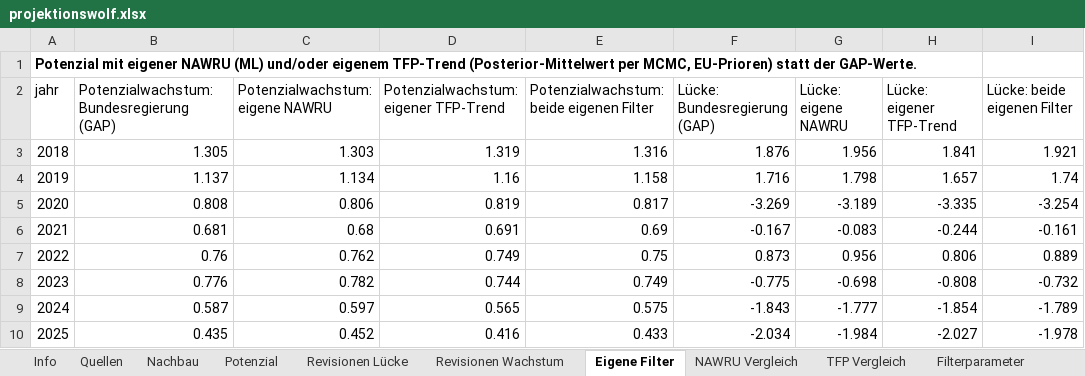
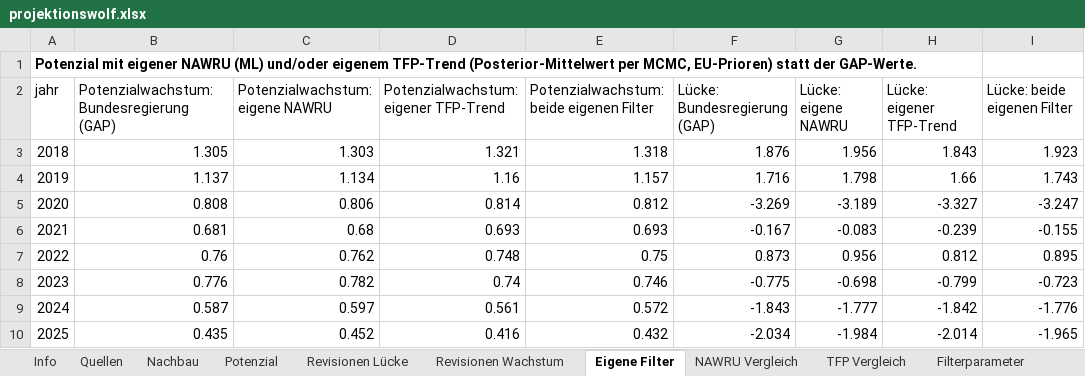
Before and after one commit to wfhungerland/projektionswolf, an Excel workbook: output/projektionswolf.xlsx, sheet Eigene Filter, drawn as a sheet; only a part is shown; values as stored, in another font and other column widths than the file's, no borders; the diff covers the shown part only; the diff names each change by its address in the sheet, - before the commit and + after, or states it on an @@ line.

```diff
--- a/output/projektionswolf.xlsx (sheet Eigene Filter)
+++ b/output/projektionswolf.xlsx (sheet Eigene Filter)
-D3: 1.319
+D3: 1.321
-E3: 1.316
+E3: 1.318
-H3 (Lücke: eigener TFP-Trend): 1.841
+H3 (Lücke: eigener TFP-Trend): 1.843
-I3 (Lücke: beide eigenen Filter): 1.921
+I3 (Lücke: beide eigenen Filter): 1.923
-E4: 1.158
+E4: 1.157
-H4 (Lücke: eigener TFP-Trend): 1.657
+H4 (Lücke: eigener TFP-Trend): 1.66
-I4 (Lücke: beide eigenen Filter): 1.74
+I4 (Lücke: beide eigenen Filter): 1.743
-D5: 0.819
+D5: 0.814
-E5: 0.817
+E5: 0.812
-H5 (Lücke: eigener TFP-Trend): -3.335
+H5 (Lücke: eigener TFP-Trend): -3.327
-I5 (Lücke: beide eigenen Filter): -3.254
+I5 (Lücke: beide eigenen Filter): -3.247
-D6: 0.691
+D6: 0.693
-E6: 0.69
+E6: 0.693
-H6 (Lücke: eigener TFP-Trend): -0.244
+H6 (Lücke: eigener TFP-Trend): -0.239
-I6 (Lücke: beide eigenen Filter): -0.161
+I6 (Lücke: beide eigenen Filter): -0.155
-D7: 0.749
+D7: 0.748
-H7 (Lücke: eigener TFP-Trend): 0.806
+H7 (Lücke: eigener TFP-Trend): 0.812
-I7 (Lücke: beide eigenen Filter): 0.889
+I7 (Lücke: beide eigenen Filter): 0.895
-D8: 0.744
+D8: 0.74
-E8: 0.749
+E8: 0.746
-H8 (Lücke: eigener TFP-Trend): -0.808
+H8 (Lücke: eigener TFP-Trend): -0.799
-I8 (Lücke: beide eigenen Filter): -0.732
+I8 (Lücke: beide eigenen Filter): -0.723
-D9: 0.565
+D9: 0.561
-E9: 0.575
+E9: 0.572
-H9 (Lücke: eigener TFP-Trend): -1.854
+H9 (Lücke: eigener TFP-Trend): -1.842
-I9 (Lücke: beide eigenen Filter): -1.789
+I9 (Lücke: beide eigenen Filter): -1.776
-E10: 0.433
+E10: 0.432
-H10 (Lücke: eigener TFP-Trend): -2.027
+H10 (Lücke: eigener TFP-Trend): -2.014
-I10 (Lücke: beide eigenen Filter): -1.978
+I10 (Lücke: beide eigenen Filter): -1.965
```
Also changed, not shown: 18 edited cells elsewhere in this sheet, sheet TFP Vergleich, sheet Filterparameter, sheet Info, sheet NAWRU Vergleich, other sheet tabs, 9 other files.
